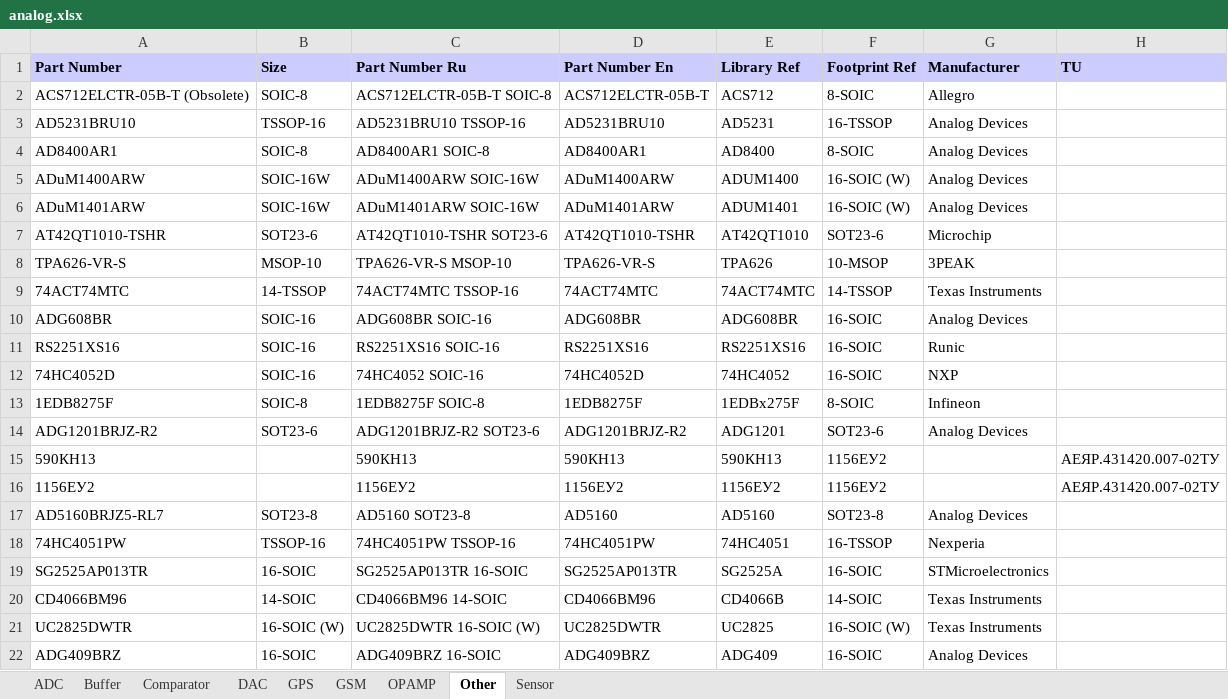
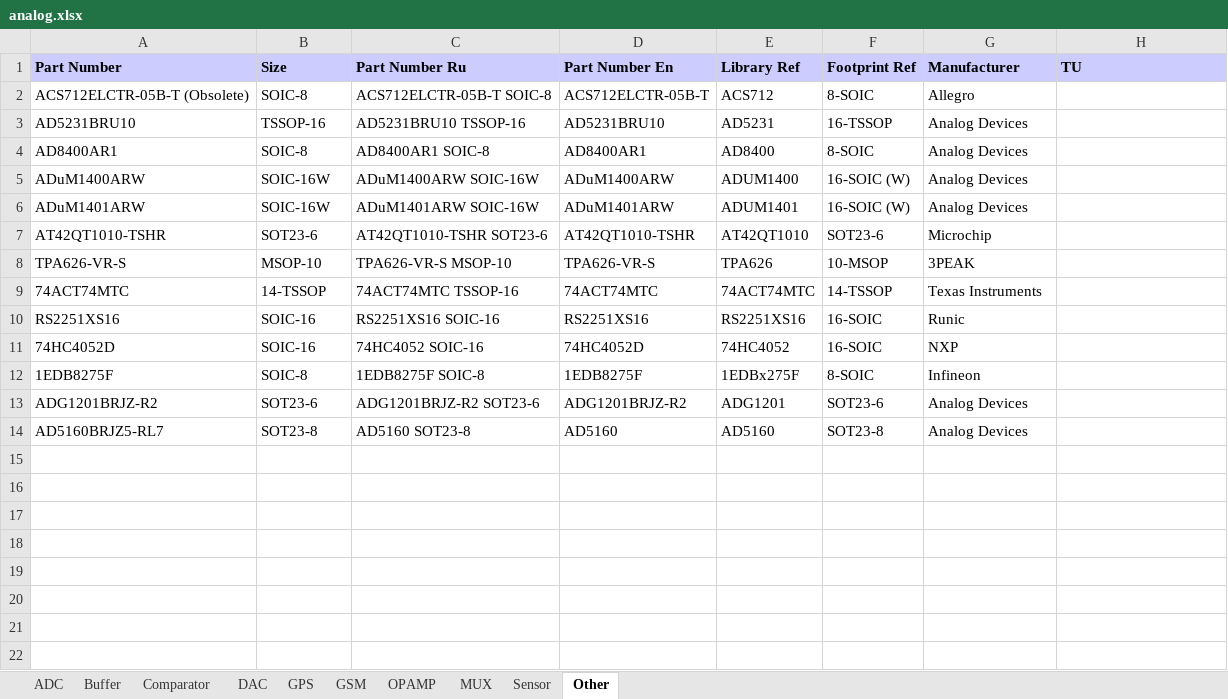
Before and after one commit to garou-g/elem_altium_db2, an Excel workbook: library/analog.xlsx, sheet Other, drawn as a sheet; values as stored, in another font and other column widths than the file's, no borders; the diff names each change by its address in the sheet, - before the commit and + after, or states it on an @@ line.

Commit message:
BEEEEEP and analog revision

```diff
--- a/library/analog.xlsx (sheet Other)
+++ b/library/analog.xlsx (sheet Other)
+sheet tab: MUX
@@ sheet tab order changed: ADC | Buffer | Comparator | DAC | GPS | GSM | OPAMP | MUX | Sensor | Other @@
-row 10: ADG608BR | SOIC-16 | ADG608BR SOIC-16 | ADG608BR | ADG608BR | 16-SOIC | Analog Devices
-row 15: 590КН13 |  | 590КН13 | 590КН13 | 590КН13 | 1156ЕУ2 |  | АЕЯР.431420.007-02ТУ
-row 16: 1156ЕУ2 |  | 1156ЕУ2 | 1156ЕУ2 | 1156ЕУ2 | 1156ЕУ2 |  | АЕЯР.431420.007-02ТУ
-row 18: 74HC4051PW | TSSOP-16 | 74HC4051PW TSSOP-16 | 74HC4051PW | 74HC4051 | 16-TSSOP | Nexperia
-row 19: SG2525AP013TR | 16-SOIC | SG2525AP013TR 16-SOIC | SG2525AP013TR | SG2525A | 16-SOIC | STMicroelectronics
-row 20: CD4066BM96 | 14-SOIC | CD4066BM96 14-SOIC | CD4066BM96 | CD4066B | 14-SOIC | Texas Instruments
-row 21: UC2825DWTR | 16-SOIC (W) | UC2825DWTR 16-SOIC (W) | UC2825DWTR | UC2825 | 16-SOIC (W) | Texas Instruments
-row 22: ADG409BRZ | 16-SOIC | ADG409BRZ 16-SOIC | ADG409BRZ | ADG409 | 16-SOIC | Analog Devices
```
Also changed, not shown: library/discrete.xlsx, library/power_supplies.xlsx, 4 other files.
